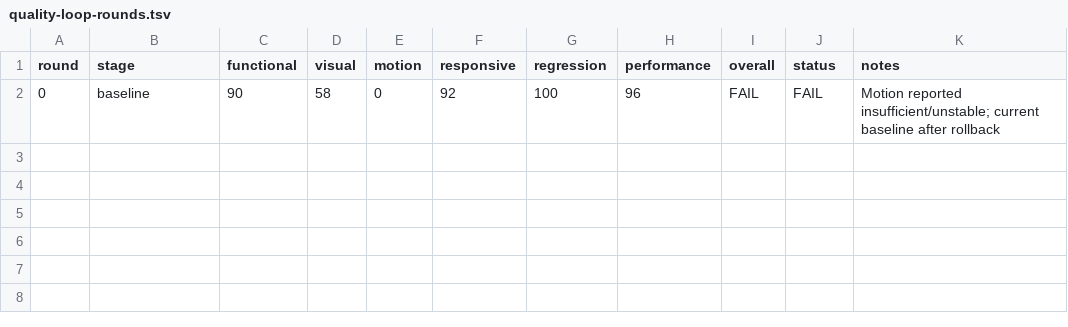
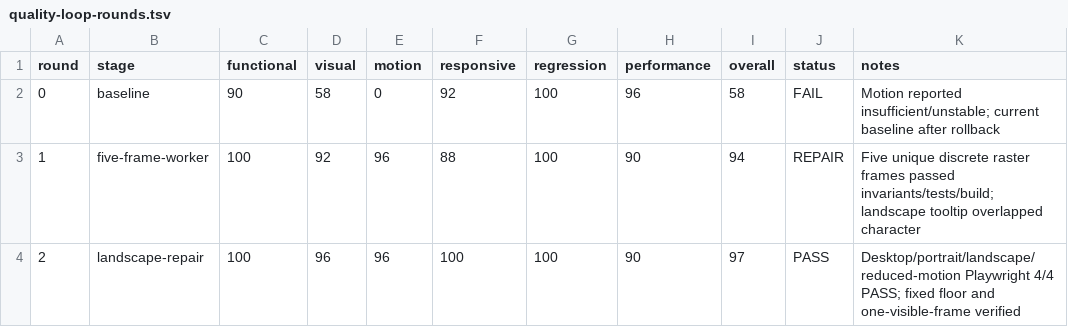
Before and after one commit to MoolMong/My_Character, a TSV file: .hermes/quality-loop-rounds.tsv, drawn as a sheet.

Commit message:
feat: add five-frame pixel idle animation

```diff
--- a/.hermes/quality-loop-rounds.tsv
+++ b/.hermes/quality-loop-rounds.tsv
@@ -1,2 +1,4 @@
 round	stage	functional	visual	motion	responsive	regression	performance	overall	status	notes
-0	baseline	90	58	0	92	100	96	FAIL	FAIL	Motion reported insufficient/unstable; current baseline after rollback
+0	baseline	90	58	0	92	100	96	58	FAIL	Motion reported insufficient/unstable; current baseline after rollback
+1	five-frame-worker	100	92	96	88	100	90	94	REPAIR	Five unique discrete raster frames passed invariants/tests/build; landscape tooltip overlapped character
+2	landscape-repair	100	96	96	100	100	90	97	PASS	Desktop/portrait/landscape/reduced-motion Playwright 4/4 PASS; fixed floor and one-visible-frame verified
```
Also changed, not shown: 13 other files.
